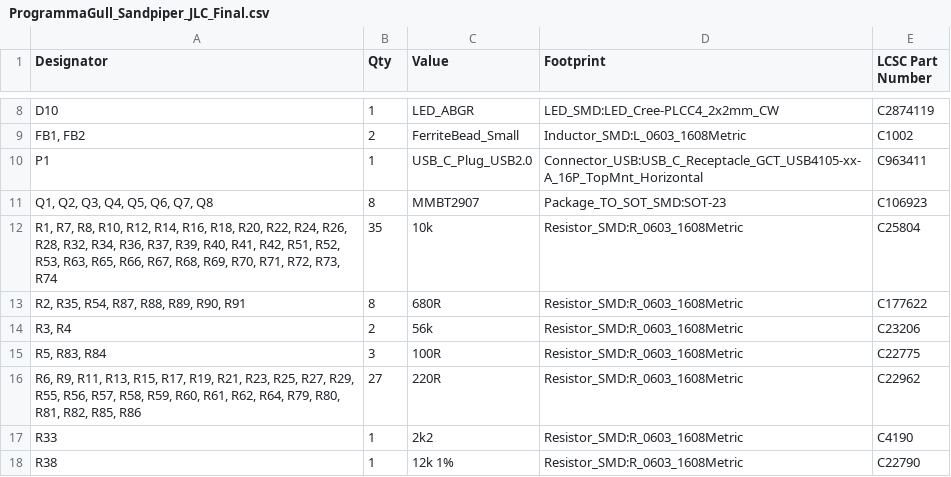
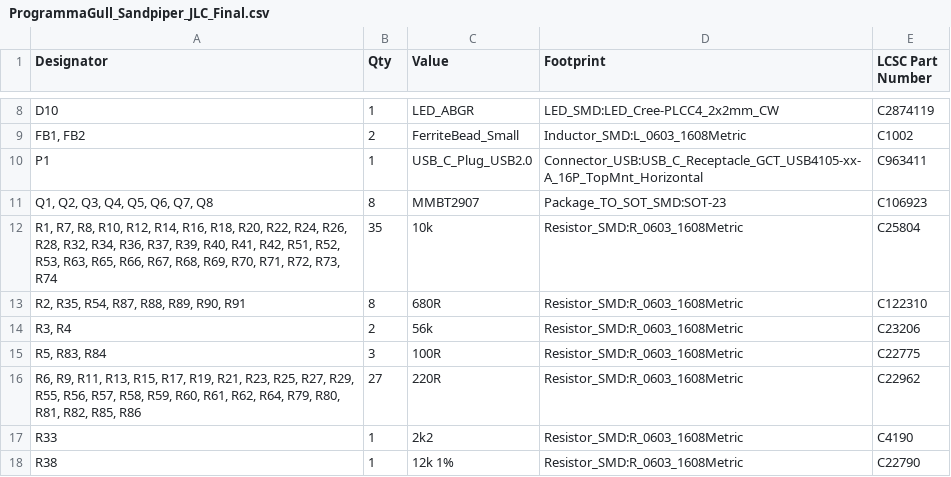
Before and after one commit to 4n3m4i1/PG_Logic, a CSV file: Boards/ProgrammaGull_Sandpiper/ProgrammaGull_Sandpiper_v_Alpha/ProgrammaGull_Sandpiper_JLC_Final.csv, drawn as a sheet; only a part is shown, gaps mark what is left out.

```diff
--- a/Boards/ProgrammaGull_Sandpiper/ProgrammaGull_Sandpiper_v_Alpha/ProgrammaGull_Sandpiper_JLC_Final.csv
+++ b/Boards/ProgrammaGull_Sandpiper/ProgrammaGull_Sandpiper_v_Alpha/ProgrammaGull_Sandpiper_JLC_Final.csv
@@ -12,3 +12,3 @@ P1,1,USB_C_Plug_USB2.0,Connector_USB:USB_C_Receptacle_GCT_USB4105-xx-A_16P_TopMn
 "R1, R7, R8, R10, R12, R14, R16, R18, R20, R22, R24, R26, R28, R32, R34, R36, R37, R39, R40, R41, R42, R51, R52, R53, R63, R65, R66, R67, R68, R69, R70, R71, R72, R73, R74",35,10k,Resistor_SMD:R_0603_1608Metric,C25804
-"R2, R35, R54, R87, R88, R89, R90, R91",8,680R,Resistor_SMD:R_0603_1608Metric,C177622
+"R2, R35, R54, R87, R88, R89, R90, R91",8,680R,Resistor_SMD:R_0603_1608Metric,C122310
 "R3, R4",2,56k,Resistor_SMD:R_0603_1608Metric,C23206
```
Also changed, not shown: Boards/ProgrammaGull_Sandpiper/ProgrammaGull_Sandpiper_v_Alpha/ProgrammaGull_Sandpiper_BOM.csv, Boards/ProgrammaGull_Sandpiper/ProgrammaGull_Sandpiper_v_Alpha/ProgrammaGull_Sandpiper_w_Sources.csv, 3 other files.
